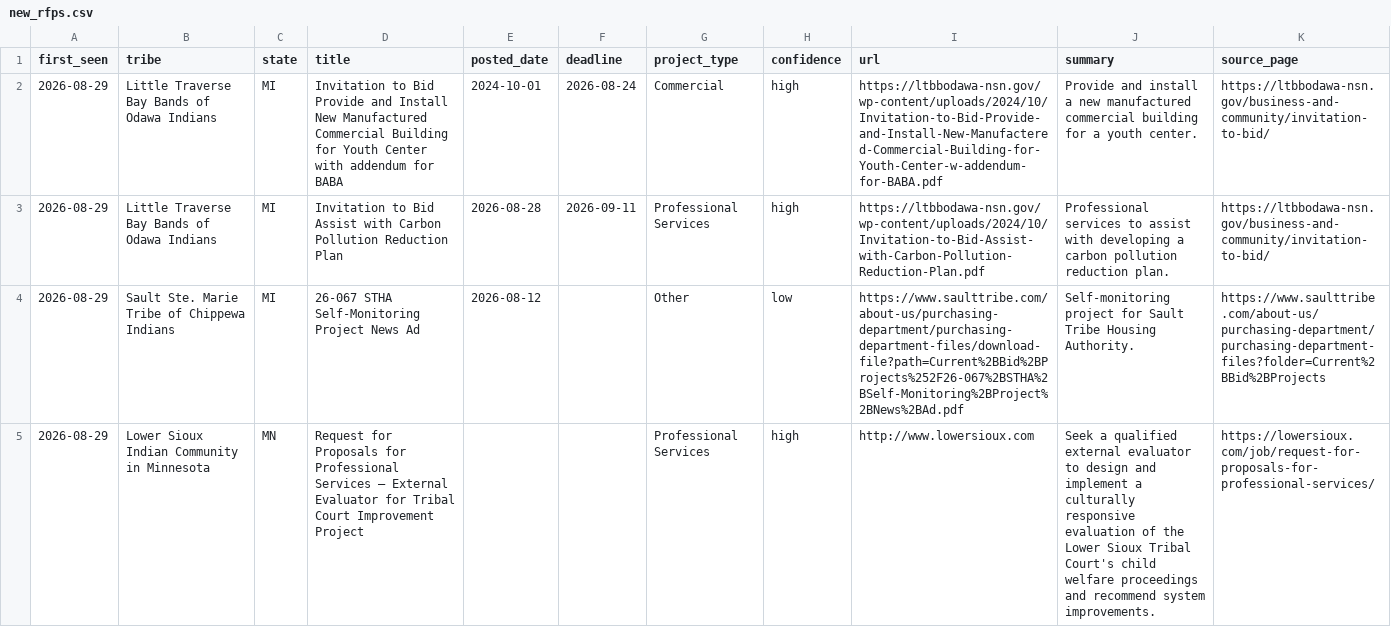
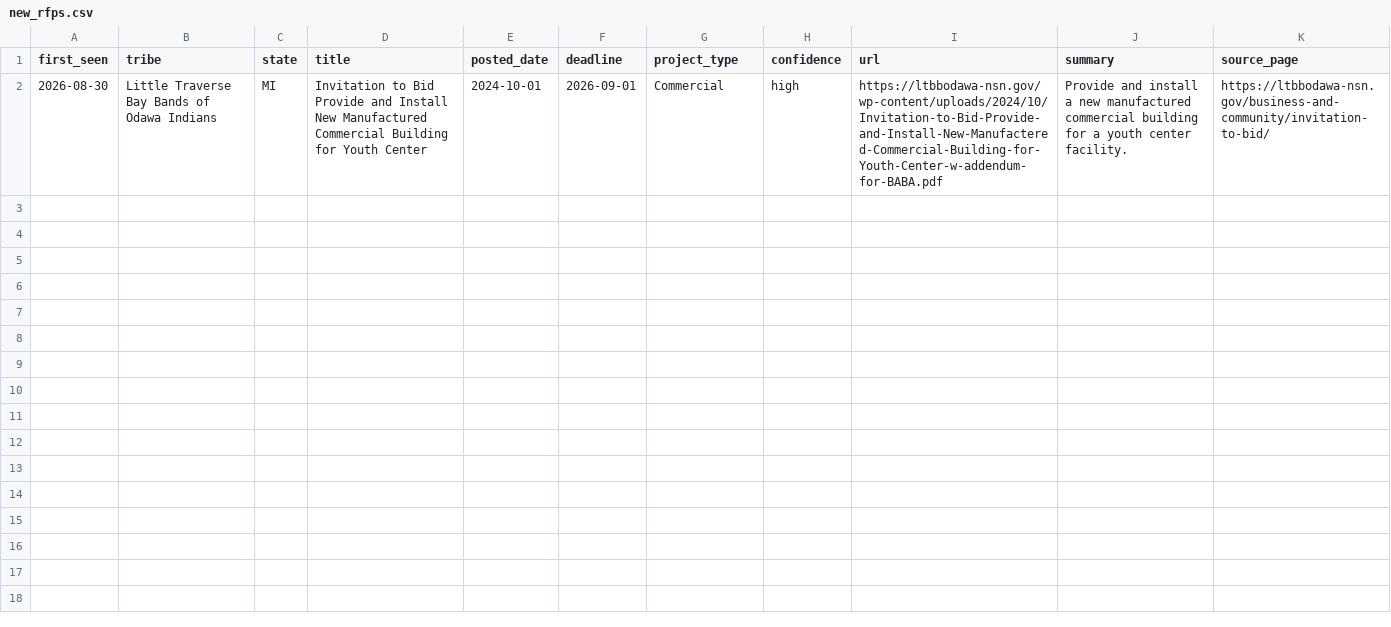
Before and after one commit to revelinvestments/tribal-rfp-scraper, a CSV file: data/new_rfps.csv, drawn as a sheet.

```diff
--- a/data/new_rfps.csv
+++ b/data/new_rfps.csv
@@ -1,5 +1,2 @@
 first_seen,tribe,state,title,posted_date,deadline,project_type,confidence,url,summary,source_page
-2026-08-29,Little Traverse Bay Bands of Odawa Indians,MI,Invitation to Bid Provide and Install New Manufactured Commercial Building for Youth Center with addendum for BABA,2024-10-01,2026-08-24,Commercial,high,https://ltbbodawa-nsn.gov/wp-content/uploads/2024/10/Invitation-to-Bid-Provide-and-Install-New-Manufactered-Commercial-Building-for-Youth-Center-w-addendum-for-BABA.pdf,Provide and install a new manufactured commercial building for a youth center.,https://ltbbodawa-nsn.gov/business-and-community/invitation-to-bid/
-2026-08-29,Little Traverse Bay Bands of Odawa Indians,MI,Invitation to Bid Assist with Carbon Pollution Reduction Plan,2026-08-28,2026-09-11,Professional Services,high,https://ltbbodawa-nsn.gov/wp-content/uploads/2024/10/Invitation-to-Bid-Assist-with-Carbon-Pollution-Reduction-Plan.pdf,Professional services to assist with developing a carbon pollution reduction plan.,https://ltbbodawa-nsn.gov/business-and-community/invitation-to-bid/
-2026-08-29,Sault Ste. Marie Tribe of Chippewa Indians,MI,26-067 STHA Self-Monitoring Project News Ad,2026-08-12,,Other,low,https://www.saulttribe.com/about-us/purchasing-department/purchasing-department-files/download-file?path=Current%2BBid%2BProjects%252F26-067%2BSTHA%2BSelf-Monitoring%2BProject%2BNews%2BAd.pdf,Self-monitoring project for Sault Tribe Housing Authority.,https://www.saulttribe.com/about-us/purchasing-department/purchasing-department-files?folder=Current%2BBid%2BProjects
-2026-08-29,Lower Sioux Indian Community in Minnesota,MN,Request for Proposals for Professional Services – External Evaluator for Tribal Court Improvement Project,,,Professional Services,high,http://www.lowersioux.com,Seek a qualified external evaluator to design and implement a culturally responsive evaluation of the Lower Sioux Tribal Court's child welfare proceedings and recommend system improvements.,https://lowersioux.com/job/request-for-proposals-for-professional-services/
+2026-08-30,Little Traverse Bay Bands of Odawa Indians,MI,Invitation to Bid Provide and Install New Manufactured Commercial Building for Youth Center,2024-10-01,2026-09-01,Commercial,high,https://ltbbodawa-nsn.gov/wp-content/uploads/2024/10/Invitation-to-Bid-Provide-and-Install-New-Manufactered-Commercial-Building-for-Youth-Center-w-addendum-for-BABA.pdf,Provide and install a new manufactured commercial building for a youth center facility.,https://ltbbodawa-nsn.gov/business-and-community/invitation-to-bid/
```
Also changed, not shown: data/all_rfps.csv, 2 other files.
